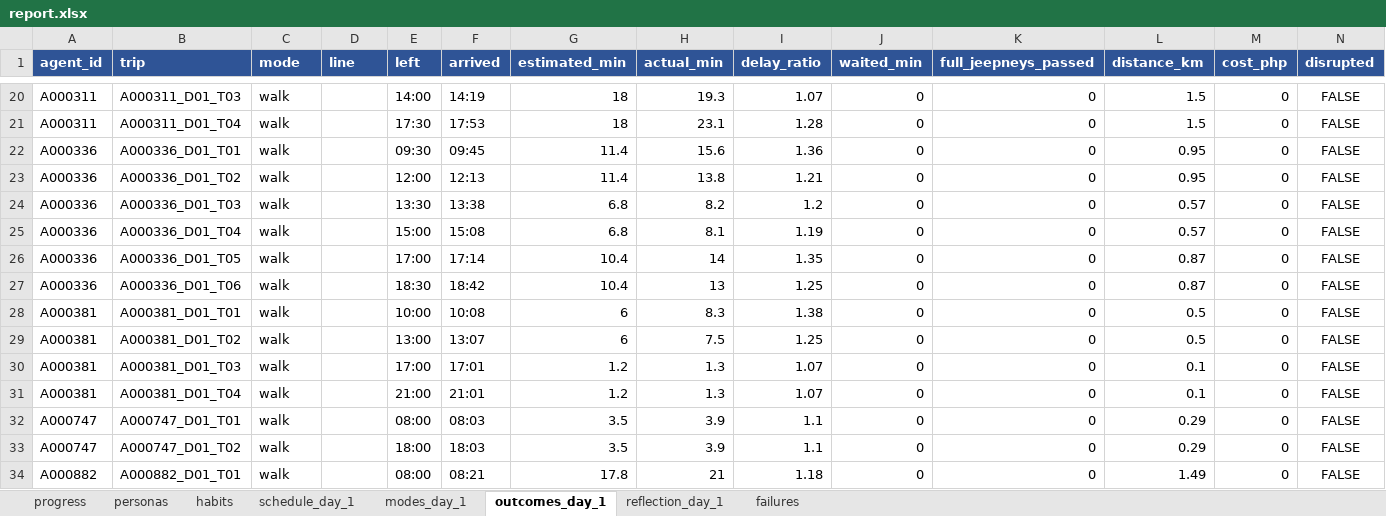
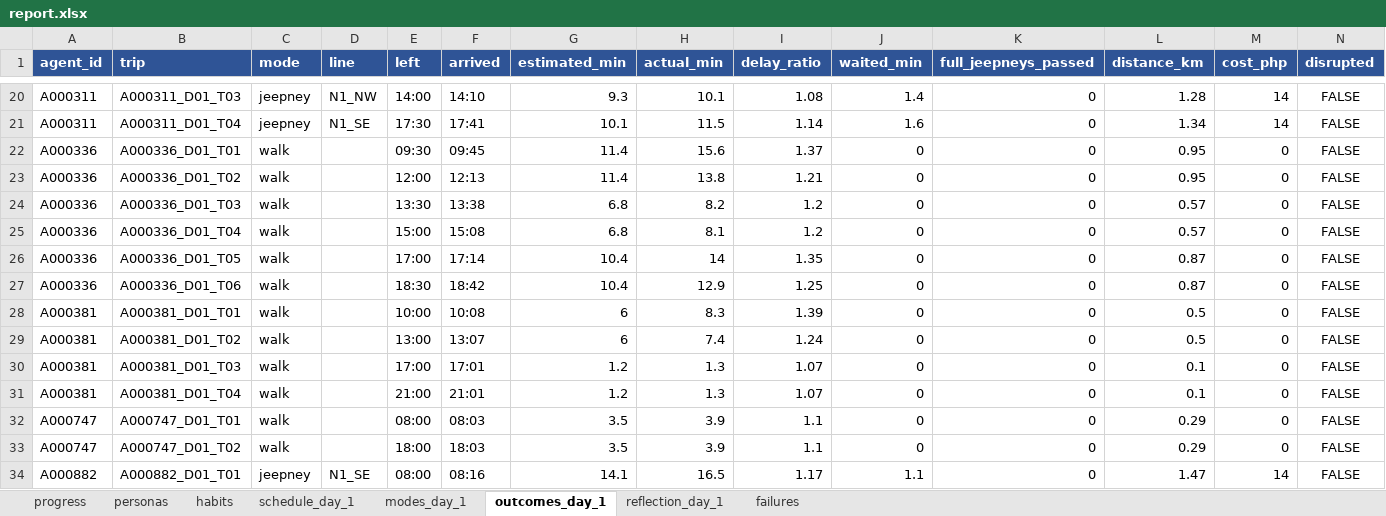
Before and after one commit to rovsmalupet/pasada, an Excel workbook: report.xlsx, sheet outcomes_day_1, drawn as a sheet; only a part is shown, gaps mark what is left out; values as stored, in another font and other column widths than the file's, no borders; the diff covers the shown part only; the diff names each change by its address in the sheet, - before the commit and + after, or states it on an @@ line.

Commit message:
Day 1 with MAX_WALK 1500: 6 jeepney trips

```diff
--- a/report.xlsx (sheet outcomes_day_1)
+++ b/report.xlsx (sheet outcomes_day_1)
-C20:C21 (mode): walk
+C20:C21 (mode): jeepney
-D20 (line): (empty)
+D20 (line): N1_NW
-F20 (arrived): 14:19
+F20 (arrived): 14:10
-G20 (estimated_min): 18
+G20 (estimated_min): 9.3
-H20 (actual_min): 19.3
+H20 (actual_min): 10.1
-I20 (delay_ratio): 1.07
+I20 (delay_ratio): 1.08
-J20 (waited_min): 0
+J20 (waited_min): 1.4
-L20 (distance_km): 1.5
+L20 (distance_km): 1.28
-M20:M21 (cost_php): 0
+M20:M21 (cost_php): 14
-D21 (line): (empty)
+D21 (line): N1_SE
-F21 (arrived): 17:53
+F21 (arrived): 17:41
-G21 (estimated_min): 18
+G21 (estimated_min): 10.1
-H21 (actual_min): 23.1
+H21 (actual_min): 11.5
-I21 (delay_ratio): 1.28
+I21 (delay_ratio): 1.14
-J21 (waited_min): 0
+J21 (waited_min): 1.6
-L21 (distance_km): 1.5
+L21 (distance_km): 1.34
-I22 (delay_ratio): 1.36
+I22 (delay_ratio): 1.37
-I25 (delay_ratio): 1.19
+I25 (delay_ratio): 1.2
-H27 (actual_min): 13
+H27 (actual_min): 12.9
-I28 (delay_ratio): 1.38
+I28 (delay_ratio): 1.39
-H29 (actual_min): 7.5
+H29 (actual_min): 7.4
-I29 (delay_ratio): 1.25
+I29 (delay_ratio): 1.24
-C34 (mode): walk
+C34 (mode): jeepney
-D34 (line): (empty)
+D34 (line): N1_SE
-F34 (arrived): 08:21
+F34 (arrived): 08:16
-G34 (estimated_min): 17.8
+G34 (estimated_min): 14.1
-H34 (actual_min): 21
+H34 (actual_min): 16.5
-I34 (delay_ratio): 1.18
+I34 (delay_ratio): 1.17
-J34 (waited_min): 0
+J34 (waited_min): 1.1
-L34 (distance_km): 1.49
+L34 (distance_km): 1.47
-M34 (cost_php): 0
+M34 (cost_php): 14
```
Also changed, not shown: 41 edited cells elsewhere in this sheet, sheet modes_day_1, sheet reflection_day_1, sheet failures, sheet progress, 8 other files.
